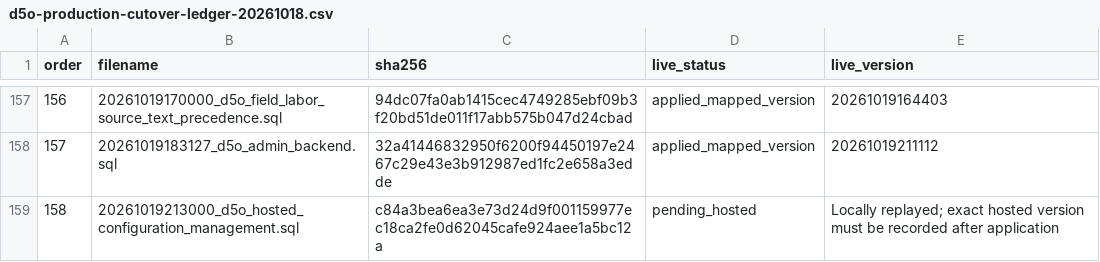
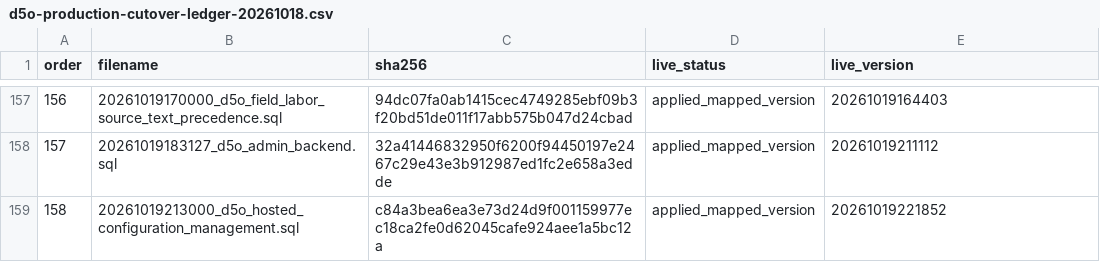
Before and after one commit to futtererst/D5O, a CSV file: docs/evidence/d5o-production-cutover-ledger-20261018.csv, drawn as a sheet; only a part is shown, gaps mark what is left out.

Commit message:
Record hosted configuration qualification and migration mapping

```diff
--- a/docs/evidence/d5o-production-cutover-ledger-20261018.csv
+++ b/docs/evidence/d5o-production-cutover-ledger-20261018.csv
@@ -158,2 +158,2 @@
 "157","20261019183127_d5o_admin_backend.sql","32a41446832950f6200f94450197e2467c29e43e3b912987ed1fc2e658a3edde","applied_mapped_version","20261019211112"
-"158","20261019213000_d5o_hosted_configuration_management.sql","c84a3bea6ea3e73d24d9f001159977ec18ca2fe0d62045cafe924aee1a5bc12a","pending_hosted","Locally replayed; exact hosted version must be recorded after application"
+"158","20261019213000_d5o_hosted_configuration_management.sql","c84a3bea6ea3e73d24d9f001159977ec18ca2fe0d62045cafe924aee1a5bc12a","applied_mapped_version","20261019221852"
```
Also changed, not shown: 3 other files.
